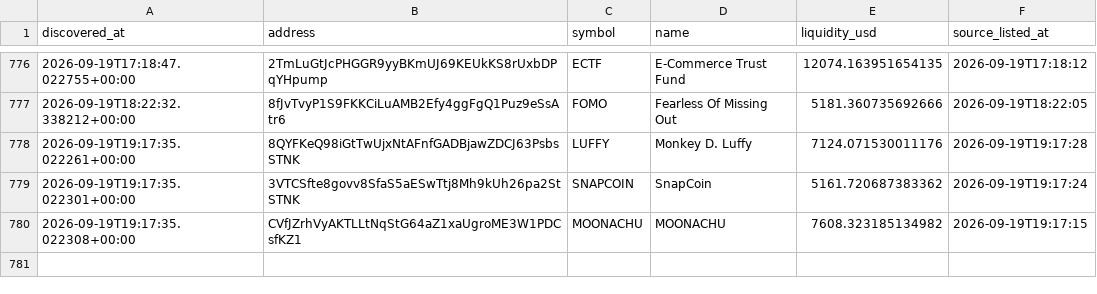
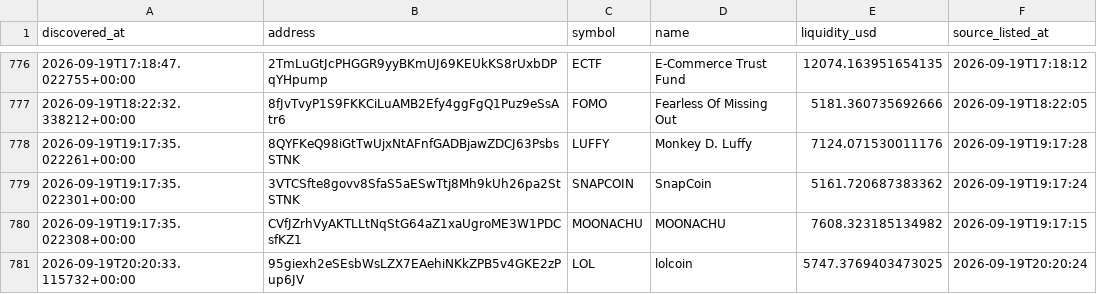
Before and after one commit to abdulrazakusman1029-ux/Nova, a CSV file: data/candidates.csv, drawn as a sheet; only a part is shown, gaps mark what is left out.

```diff
--- a/data/candidates.csv
+++ b/data/candidates.csv
@@ -782 +782,2 @@ discovered_at,address,symbol,name,liquidity_usd,source_listed_at
 2026-09-19T19:17:35.022308+00:00,CVfJZrhVyAKTLLtNqStG64aZ1xaUgroME3W1PDCsfKZ1,MOONACHU,MOONACHU,7608.323185134982,2026-09-19T19:17:15
+2026-09-19T20:20:33.115732+00:00,95giexh2eSEsbWsLZX7EAehiNKkZPB5v4GKE2zPup6JV,LOL,lolcoin,5747.3769403473025,2026-09-19T20:20:24
```
Also changed, not shown: 2 other files.
